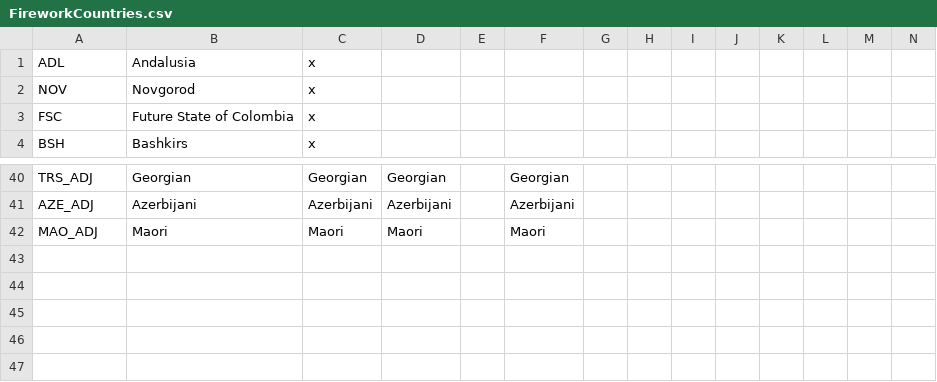
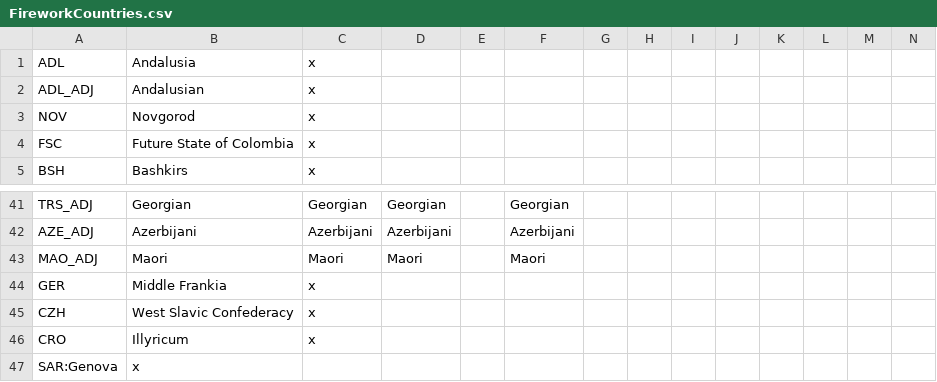
Before and after one commit to Dav-Sc/Age-of-Fireworks, a CSV file: Age of Fireworks/localisation/FireworkCountries.csv, drawn as a sheet; only a part is shown, gaps mark what is left out; rows hold the shown columns only; the diff names each change by its address in the sheet, - before the commit and + after, or states it on an @@ line.

Commit message:
Changing name localization

```diff
--- a/Age of Fireworks/localisation/FireworkCountries.csv
+++ b/Age of Fireworks/localisation/FireworkCountries.csv
+row 2: ADL_ADJ | Andalusian | x
+row 44: GER | Middle Frankia | x
+row 45: CZH | West Slavic Confederacy | x
+row 46: CRO | Illyricum | x
+row 47: SAR:Genova | x
```
